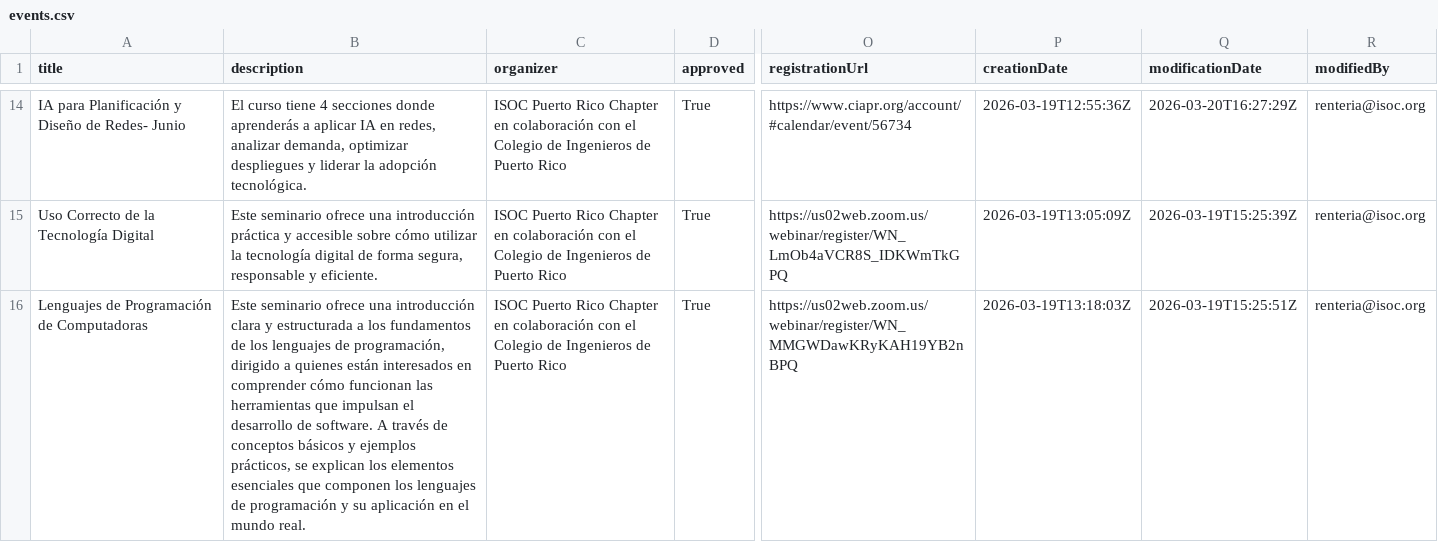
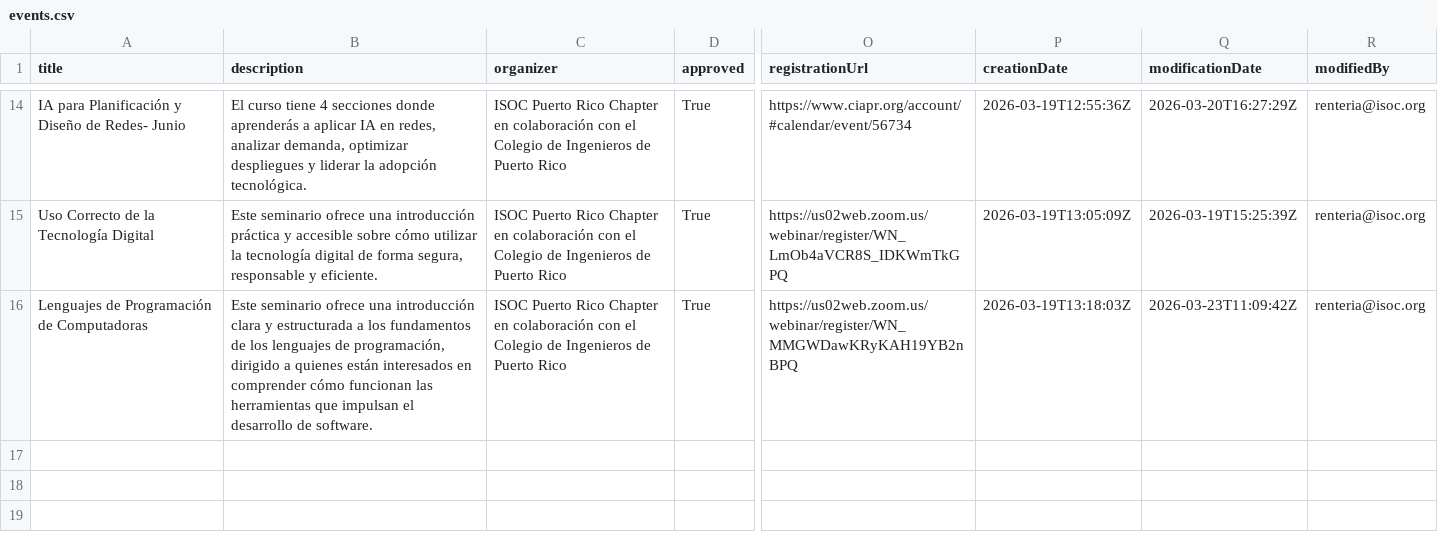
Before and after one commit to InternetSociety/community-opportunities, a CSV file: community-events/data/events.csv, drawn as a sheet; only a part is shown, gaps mark what is left out; the diff names each change by its address in the sheet, - before the commit and + after, or states it on an @@ line.

```diff
--- a/community-events/data/events.csv
+++ b/community-events/data/events.csv
-B16 (description): …de software. A través de conceptos básicos y ejemplos prácticos, se explican los elementos esenciales que componen los lenguajes de programación y su aplicación en el mundo real.
+B16 (description): …de software.
-Q16 (modificationDate): 2026-03-19T15:25:51Z
+Q16 (modificationDate): 2026-03-23T11:09:42Z
```
Also changed, not shown: 1 other file.
